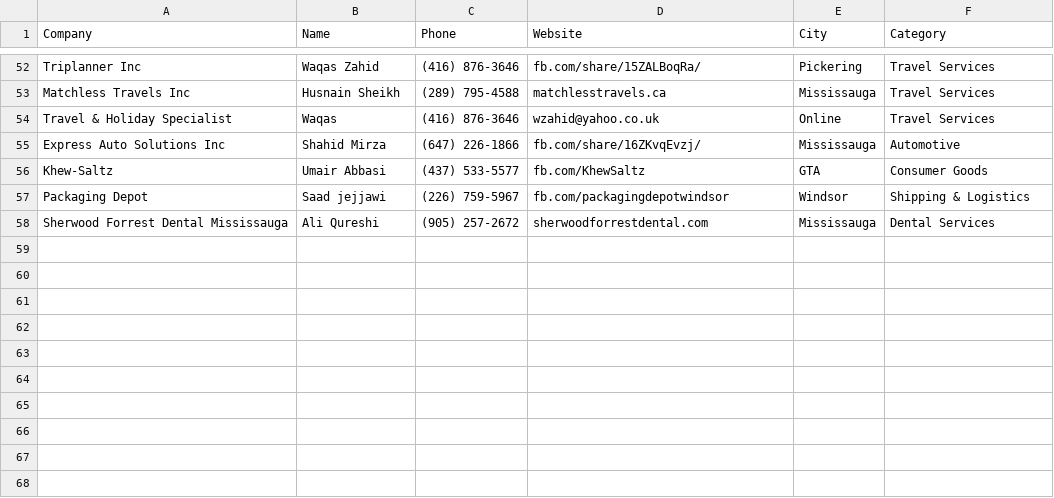
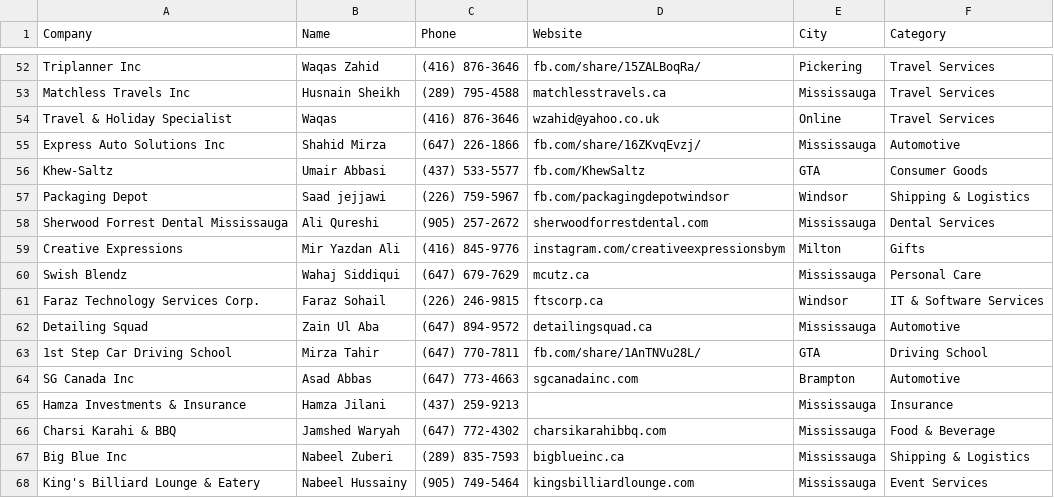
Before and after one commit to Brocode-Canada/yellowpages, a CSV file: directory.csv, drawn as a sheet; only a part is shown, gaps mark what is left out.

Commit message:
Update directory.csv

```diff
--- a/directory.csv
+++ b/directory.csv
@@ -58 +58,11 @@ Packaging Depot,Saad jejjawi,(226) 759-5967,fb.com/packagingdepotwindsor,Windsor
 Sherwood Forrest Dental Mississauga,Ali Qureshi,(905) 257-2672,sherwoodforrestdental.com,Mississauga,Dental Services
+Creative Expressions,Mir Yazdan Ali,(416) 845-9776,instagram.com/creativeexpressionsbym,Milton,Gifts
+Swish Blendz,Wahaj Siddiqui,(647) 679-7629,mcutz.ca,Mississauga,Personal Care
+Faraz Technology Services Corp.,Faraz Sohail,(226) 246-9815,ftscorp.ca,Windsor,IT & Software Services
+Detailing Squad,Zain Ul Aba,(647) 894-9572,detailingsquad.ca,Mississauga,Automotive
+1st Step Car Driving School,Mirza Tahir,(647) 770-7811,fb.com/share/1AnTNVu28L/,GTA,Driving School
+SG Canada Inc,Asad Abbas,(647) 773-4663,sgcanadainc.com,Brampton,Automotive
+Hamza Investments & Insurance,Hamza Jilani,(437) 259-9213,,Mississauga,Insurance
+Charsi Karahi & BBQ,Jamshed Waryah,(647) 772-4302,charsikarahibbq.com,Mississauga,Food & Beverage
+Big Blue Inc,Nabeel Zuberi,(289) 835-7593,bigblueinc.ca,Mississauga,Shipping & Logistics
+King's Billiard Lounge & Eatery,Nabeel Hussainy,(905) 749-5464,kingsbilliardlounge.com,Mississauga,Event Services
```
